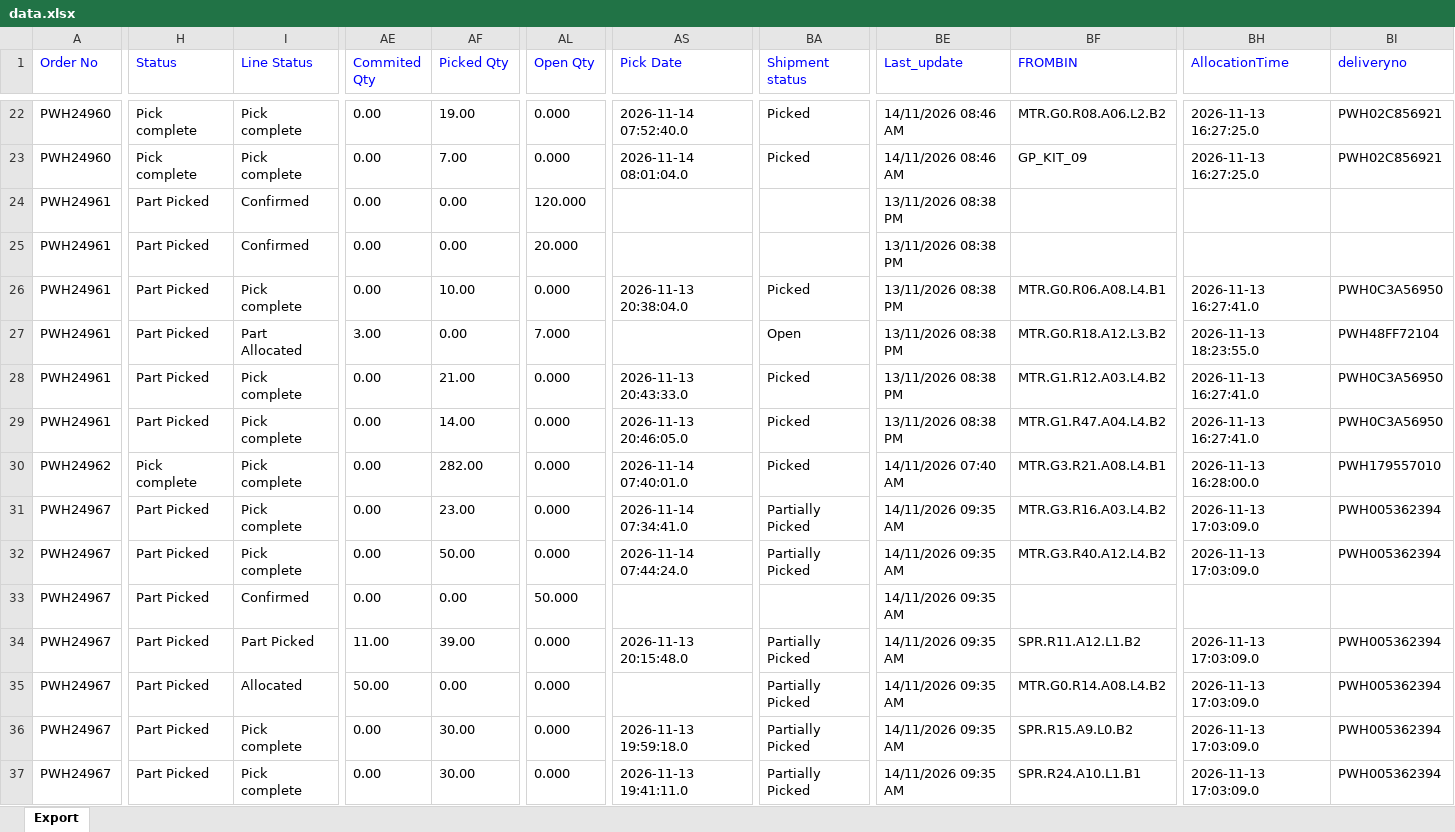
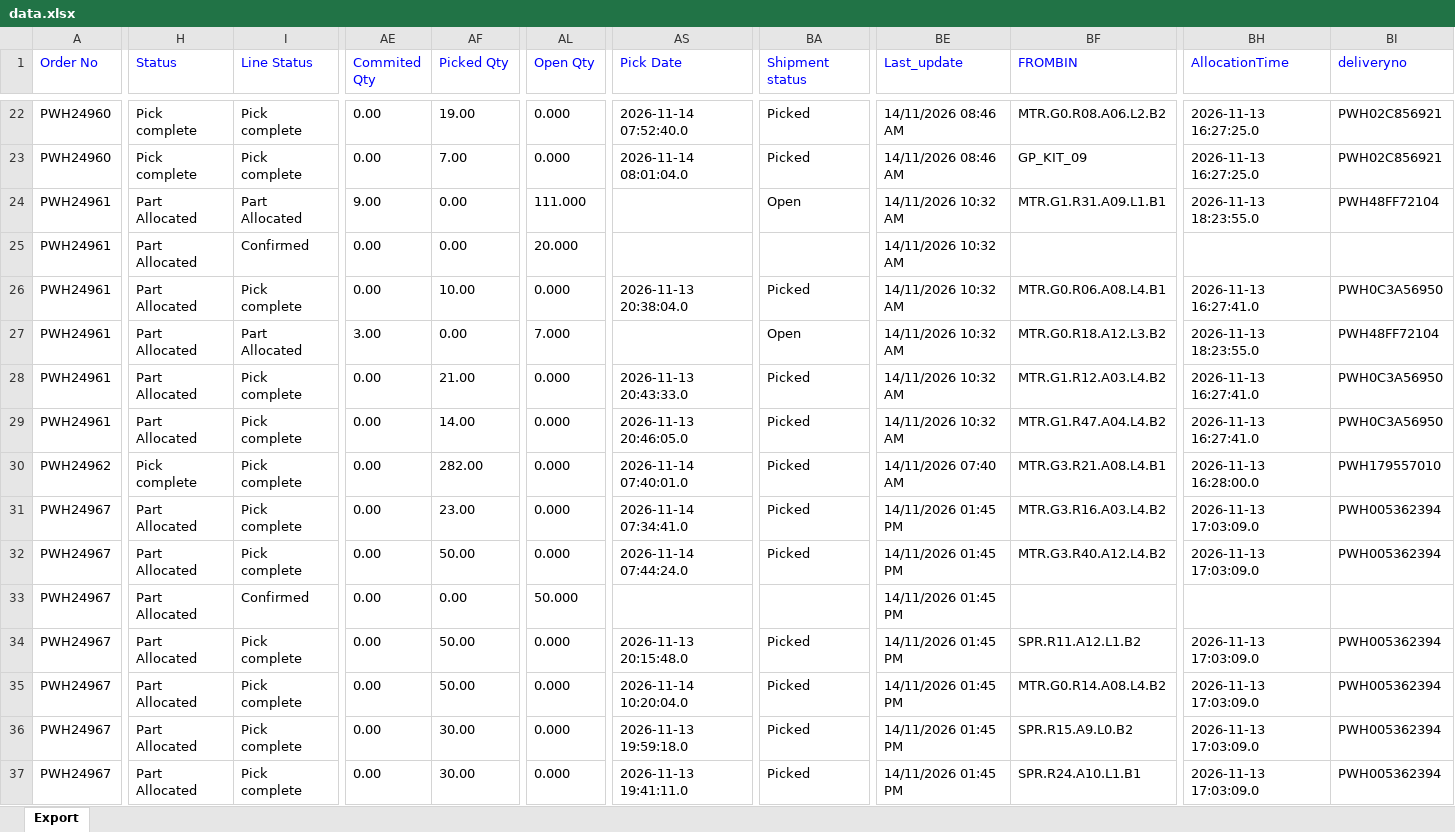
Before and after one commit to Kamal2-Pal/PW-Master-Dashboard-V2, an Excel workbook: data.xlsx, sheet Export, drawn as a sheet; only a part is shown, gaps mark what is left out; values as stored, in another font and other column widths than the file's, no borders; the diff covers the shown part only; the diff names each change by its address in the sheet, - before the commit and + after, or states it on an @@ line.

```diff
--- a/data.xlsx (sheet Export)
+++ b/data.xlsx (sheet Export)
-H24:H29 (Status): Part Picked
+H24:H29 (Status): Part Allocated
-I24 (Line Status): Confirmed
+I24 (Line Status): Part Allocated
-AE24 (Commited Qty): 0.00
+AE24 (Commited Qty): 9.00
-AL24 (Open Qty): 120.000
+AL24 (Open Qty): 111.000
-BA24 (Shipment status): (empty)
+BA24 (Shipment status): Open
-BE24:BE29 (Last_update): 13/11/2026 08:38 PM
+BE24:BE29 (Last_update): 14/11/2026 10:32 AM
-BF24 (FROMBIN): (empty)
+BF24 (FROMBIN): MTR.G1.R31.A09.L1.B1
-BH24 (AllocationTime): (empty)
+BH24 (AllocationTime): 2026-11-13 18:23:55.0
-BI24 (deliveryno): (empty)
+BI24 (deliveryno): PWH48FF72104
-H31:H37 (Status): Part Picked
+H31:H37 (Status): Part Allocated
-BA31:BA32 (Shipment status): Partially Picked
+BA31:BA32 (Shipment status): Picked
-BE31:BE37 (Last_update): 14/11/2026 09:35 AM
+BE31:BE37 (Last_update): 14/11/2026 01:45 PM
-I34 (Line Status): Part Picked
+I34 (Line Status): Pick complete
-AE34 (Commited Qty): 11.00
+AE34 (Commited Qty): 0.00
-AF34 (Picked Qty): 39.00
+AF34 (Picked Qty): 50.00
-BA34:BA37 (Shipment status): Partially Picked
+BA34:BA37 (Shipment status): Picked
-I35 (Line Status): Allocated
+I35 (Line Status): Pick complete
-AE35 (Commited Qty): 50.00
+AE35 (Commited Qty): 0.00
-AF35 (Picked Qty): 0.00
+AF35 (Picked Qty): 50.00
-AS35 (Pick Date): (empty)
+AS35 (Pick Date): 2026-11-14 10:20:04.0
```
Also changed, not shown: 458 edited cells elsewhere in this sheet, returns.xlsx, 2 other files.
